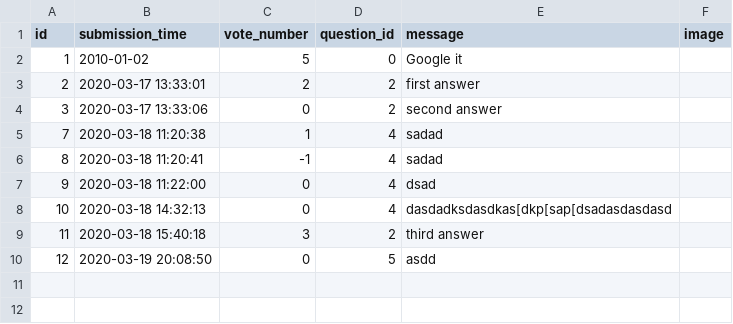
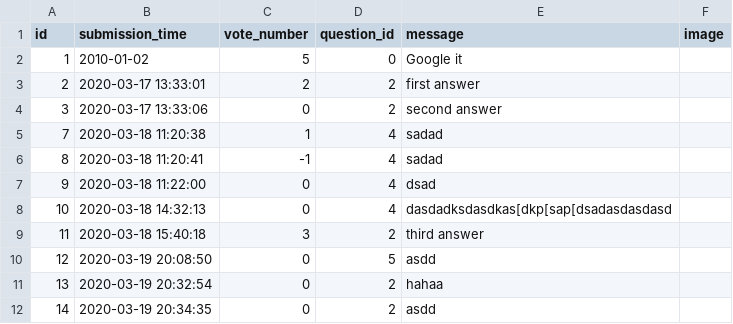
Before and after one commit to b-bence/ask_mate_sprint1, a CSV file: answers.csv, drawn as a sheet.

```diff
--- a/answers.csv
+++ b/answers.csv
@@ -11 +11,3 @@ id,submission_time,vote_number,question_id,message,image
 ",
+13,2020-03-19 20:32:54,0,2,hahaa,
+14,2020-03-19 20:34:35,0,2,asdd,
```
Also changed, not shown: questions.csv, 11 other files.
